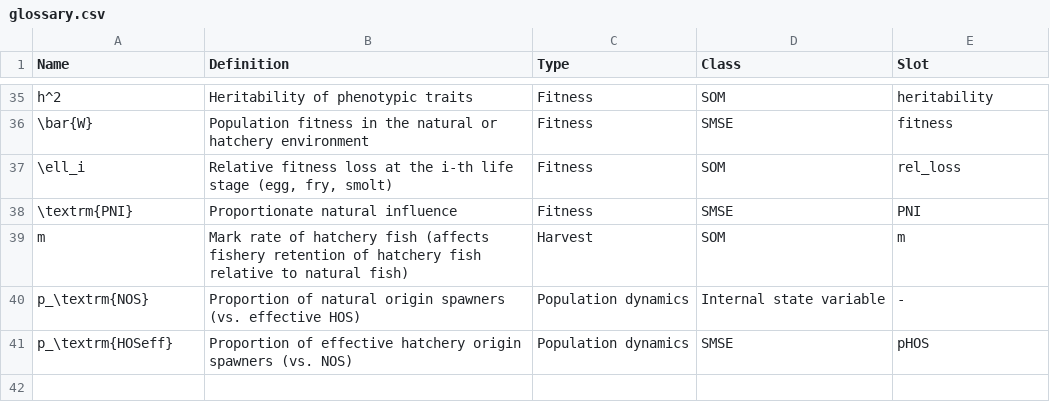
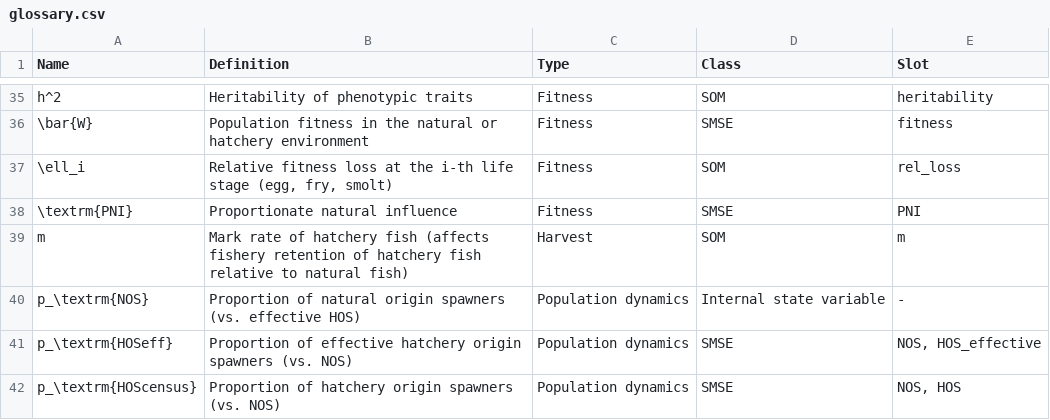
Before and after one commit to Blue-Matter/salmonMSE, a CSV file: vignettes/tables/glossary.csv, drawn as a sheet; only a part is shown, gaps mark what is left out.

Commit message:
Calculate p_wild from p_HOScensus

```diff
--- a/vignettes/tables/glossary.csv
+++ b/vignettes/tables/glossary.csv
@@ -40,2 +40,3 @@ m,Mark rate of hatchery fish (affects fishery retention of hatchery fish relativ
 p_\textrm{NOS},Proportion of natural origin spawners (vs. effective HOS),Population dynamics,Internal state variable,-
-p_\textrm{HOSeff},Proportion of effective hatchery origin spawners (vs. NOS),Population dynamics,SMSE,pHOS
+p_\textrm{HOSeff},Proportion of effective hatchery origin spawners (vs. NOS),Population dynamics,SMSE,"NOS, HOS_effective"
+p_\textrm{HOScensus},Proportion of hatchery origin spawners (vs. NOS),Population dynamics,SMSE,"NOS, HOS"
```
Also changed, not shown: 5 other files.
